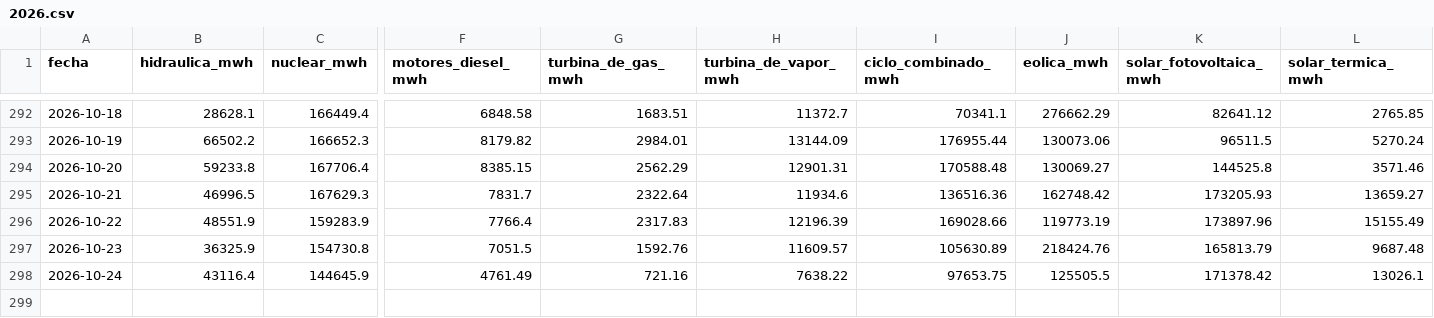
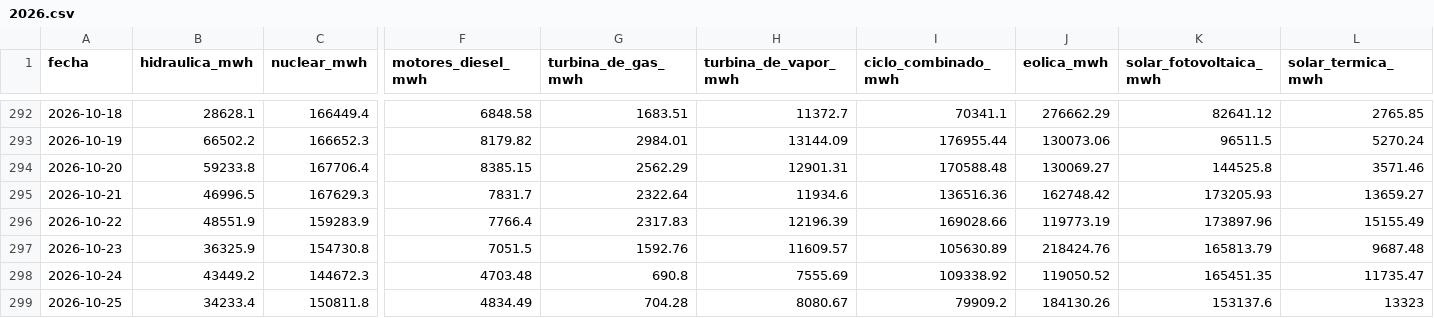
Before and after one commit to JosebaDG/Pvpc-bridge, a CSV file: datos/historico/generacion_diaria/2026.csv, drawn as a sheet; only a part is shown, gaps mark what is left out; rows hold the shown columns only; the diff covers the shown part only; the diff names each change by its address in the sheet, - before the commit and + after, or states it on an @@ line.

```diff
--- a/datos/historico/generacion_diaria/2026.csv
+++ b/datos/historico/generacion_diaria/2026.csv
-B298 (hidraulica_mwh): 43116.4
+B298 (hidraulica_mwh): 43449.2
-C298 (nuclear_mwh): 144645.9
+C298 (nuclear_mwh): 144672.3
-F298 (motores_diesel_mwh): 4761.49
+F298 (motores_diesel_mwh): 4703.48
-G298 (turbina_de_gas_mwh): 721.16
+G298 (turbina_de_gas_mwh): 690.8
-H298 (turbina_de_vapor_mwh): 7638.22
+H298 (turbina_de_vapor_mwh): 7555.69
-I298 (ciclo_combinado_mwh): 97653.75
+I298 (ciclo_combinado_mwh): 109338.92
-J298 (eolica_mwh): 125505.5
+J298 (eolica_mwh): 119050.52
-K298 (solar_fotovoltaica_mwh): 171378.42
+K298 (solar_fotovoltaica_mwh): 165451.35
-L298 (solar_termica_mwh): 13026.1
+L298 (solar_termica_mwh): 11735.47
+row 299: 2026-10-25 | 34233.4 | 150811.8 | 4834.49 | 704.28 | 8080.67 | 79909.2 | 184130.26 | 153137.6 | 13323
```
Also changed, not shown: 4 edited cells elsewhere in this file, datos/consultas/registro_descargas.csv, datos/historico/pvpc_peninsula_horario/2026.csv, 6 other files.
